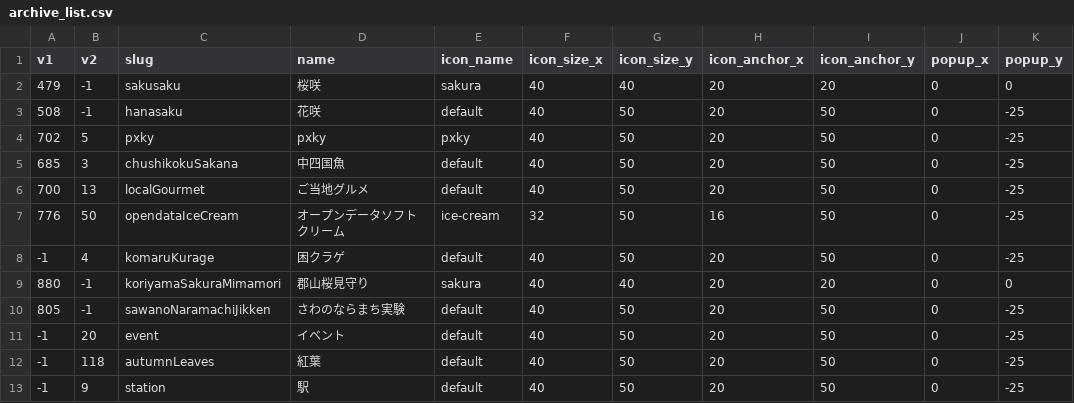
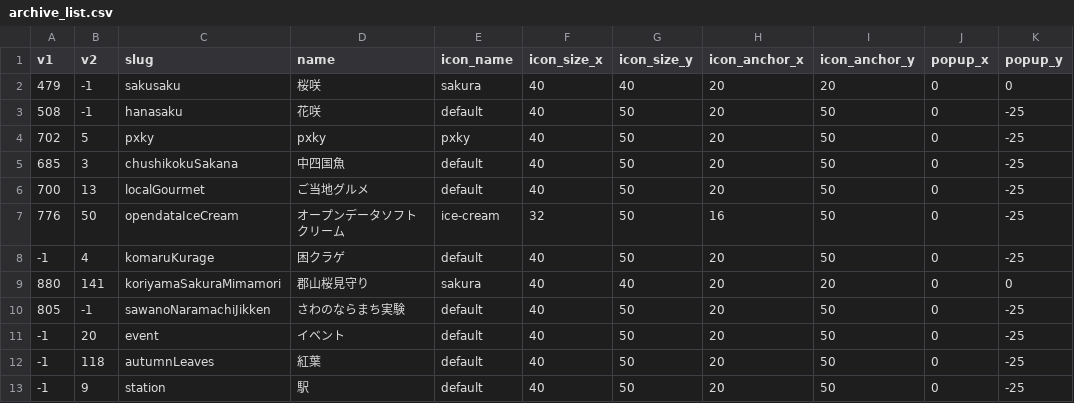
Before and after one commit to cocolabJP/repot-archive, a CSV file: data/archive_list.csv, drawn as a sheet.

Commit message:
update archive of yamatokoriyama-sakura-mimamori

```diff
--- a/data/archive_list.csv
+++ b/data/archive_list.csv
@@ -8,3 +8,3 @@
 -1,4,komaruKurage,困クラゲ,default,40,50,20,50,0,-25
-880,-1,koriyamaSakuraMimamori,郡山桜見守り,sakura,40,40,20,20,0,0
+880,141,koriyamaSakuraMimamori,郡山桜見守り,sakura,40,40,20,20,0,0
 805,-1,sawanoNaramachiJikken,さわのならまち実験,default,40,50,20,50,0,-25
```
Also changed, not shown: 4 other files.
